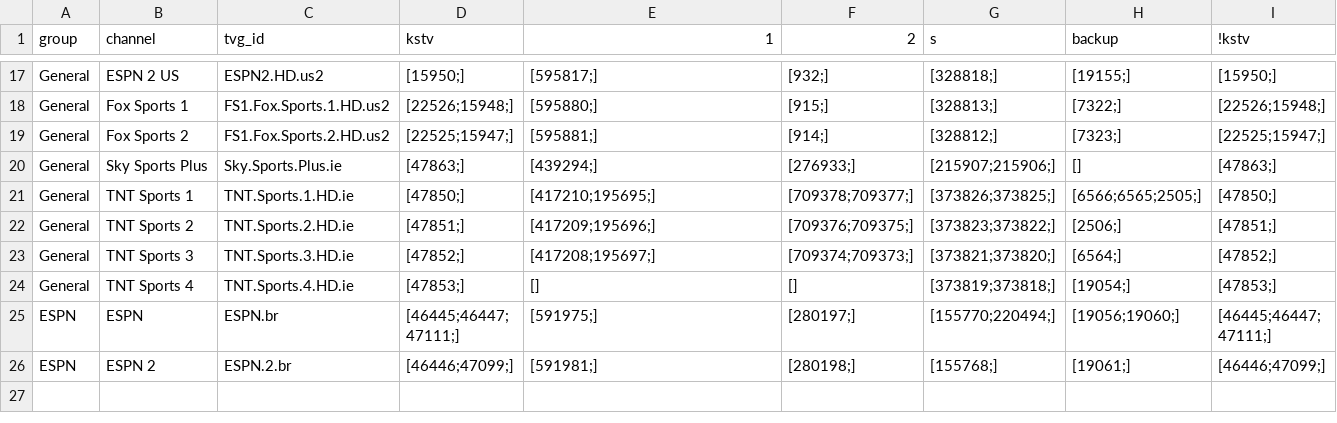
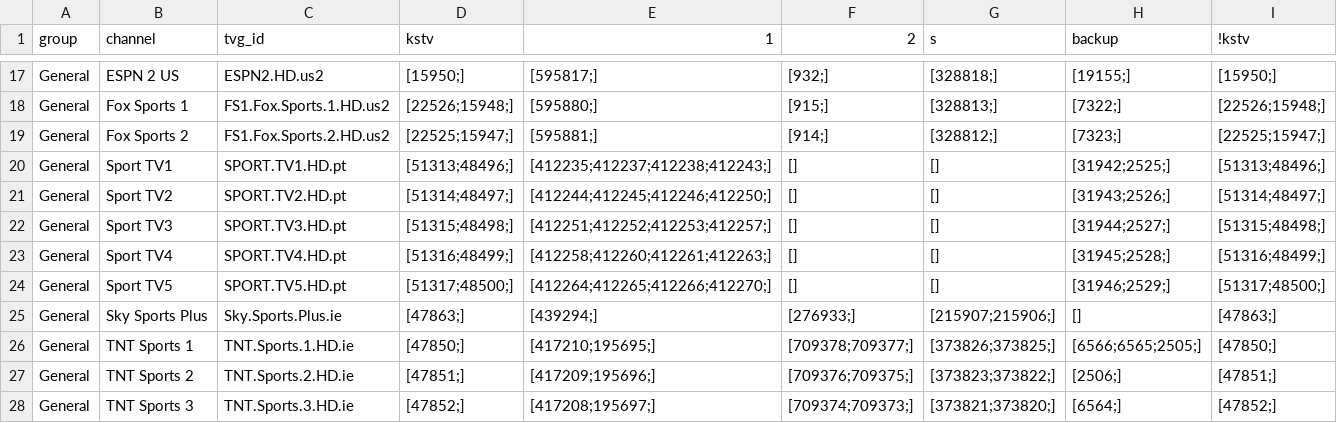
Before and after one commit to lamtung16/HashFunction, a CSV file: channels.csv, drawn as a sheet; only a part is shown, gaps mark what is left out; the shorter side is filled out with more unchanged rows.

```diff
--- a/channels.csv
+++ b/channels.csv
@@ -19,2 +19,7 @@ General,Fox Sports 1,FS1.Fox.Sports.1.HD.us2,[22526;15948;],[595880;],[915;],[32
 General,Fox Sports 2,FS1.Fox.Sports.2.HD.us2,[22525;15947;],[595881;],[914;],[328812;],[7323;],[22525;15947;]
+General,Sport TV1,SPORT.TV1.HD.pt,[51313;48496;],[412235;412237;412238;412243;],[],[],[31942;2525;],[51313;48496;]
+General,Sport TV2,SPORT.TV2.HD.pt,[51314;48497;],[412244;412245;412246;412250;],[],[],[31943;2526;],[51314;48497;]
+General,Sport TV3,SPORT.TV3.HD.pt,[51315;48498;],[412251;412252;412253;412257;],[],[],[31944;2527;],[51315;48498;]
+General,Sport TV4,SPORT.TV4.HD.pt,[51316;48499;],[412258;412260;412261;412263;],[],[],[31945;2528;],[51316;48499;]
+General,Sport TV5,SPORT.TV5.HD.pt,[51317;48500;],[412264;412265;412266;412270;],[],[],[31946;2529;],[51317;48500;]
 General,Sky Sports Plus,Sky.Sports.Plus.ie,[47863;],[439294;],[276933;],[215907;215906;],[],[47863;]
```
Also changed, not shown: sources.csv, 2 other files.
